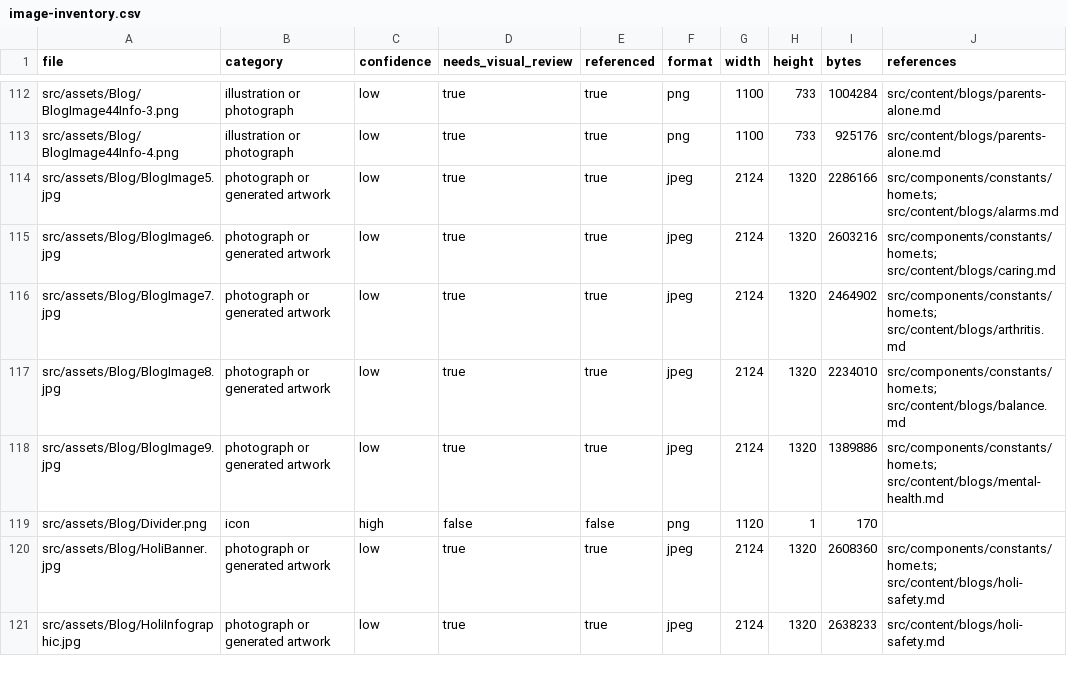
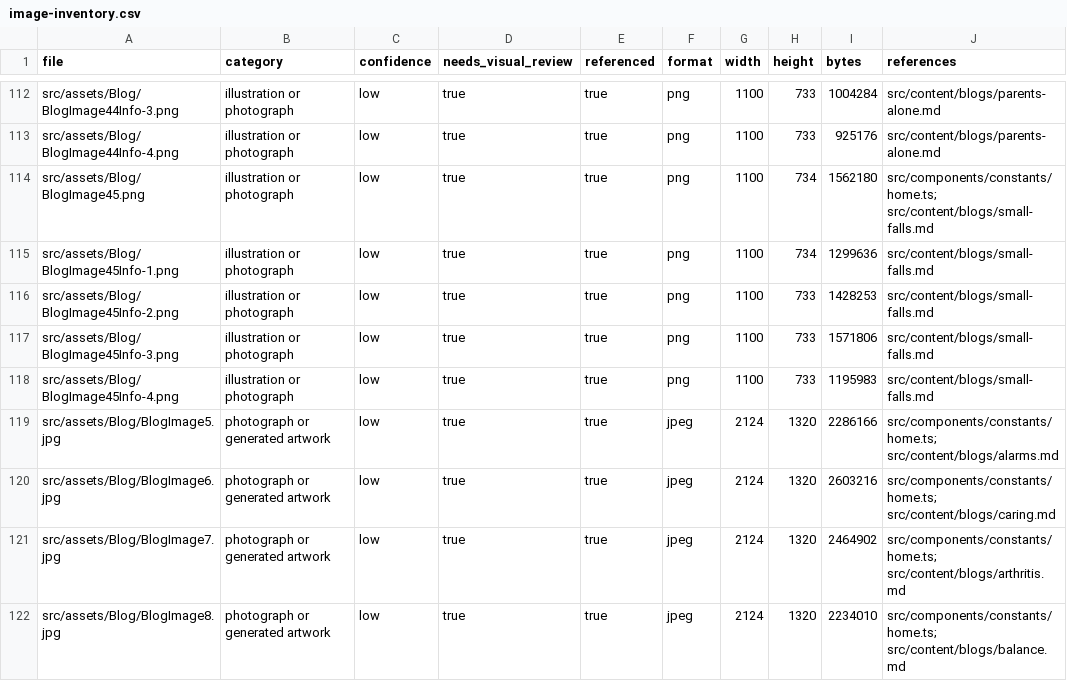
Before and after one commit to pidana-in/eyeagle-www, a CSV file: reports/image-inventory.csv, drawn as a sheet; only a part is shown, gaps mark what is left out; the shorter side is filled out with more unchanged rows; the diff names each change by its address in the sheet, - before the commit and + after, or states it on an @@ line.

```diff
--- a/reports/image-inventory.csv
+++ b/reports/image-inventory.csv
+row 114: src/assets/Blog/BlogImage45.png | illustration or photograph | low | true | true | png | 1100 | 734 | 1562180 | src/components/constants/home.ts; src/content/blogs/small-falls.md
+row 115: src/assets/Blog/BlogImage45Info-1.png | illustration or photograph | low | true | true | png | 1100 | 734 | 1299636 | src/content/blogs/small-falls.md
+row 116: src/assets/Blog/BlogImage45Info-2.png | illustration or photograph | low | true | true | png | 1100 | 733 | 1428253 | src/content/blogs/small-falls.md
+row 117: src/assets/Blog/BlogImage45Info-3.png | illustration or photograph | low | true | true | png | 1100 | 733 | 1571806 | src/content/blogs/small-falls.md
+row 118: src/assets/Blog/BlogImage45Info-4.png | illustration or photograph | low | true | true | png | 1100 | 733 | 1195983 | src/content/blogs/small-falls.md
```
Also changed, not shown: reports/link-inventory.csv, reports/route-inventory.csv, 8 other files.
